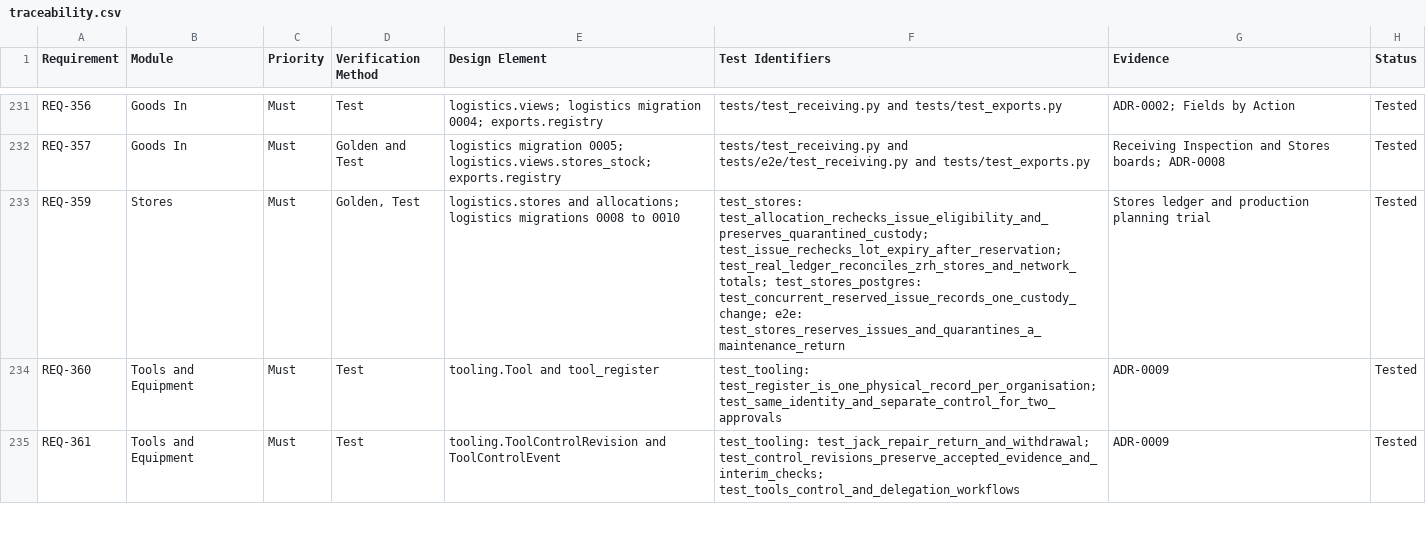
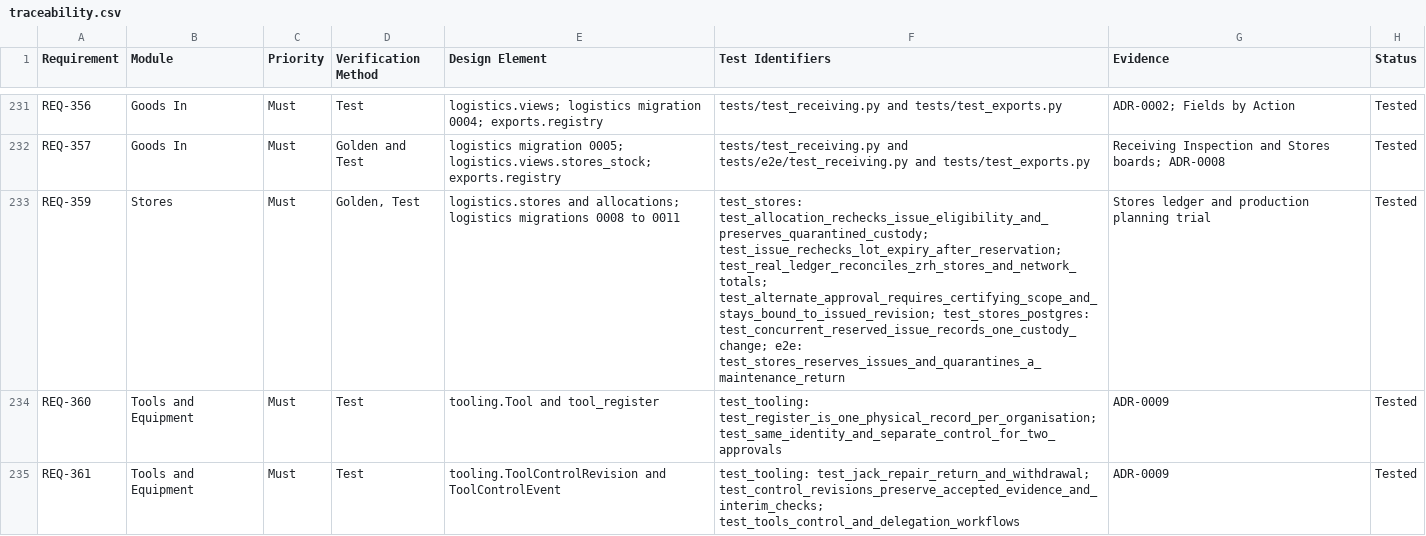
Before and after one commit to alxtkng/airworthiness-plus, a CSV file: requirements/traceability.csv, drawn as a sheet; only a part is shown, gaps mark what is left out.

Commit message:
Require aircraft-scoped certifying approval for Stores alternates

```diff
--- a/requirements/traceability.csv
+++ b/requirements/traceability.csv
@@ -232,3 +232,3 @@ REQ-356,Goods In,Must,Test,logistics.views; logistics migration 0004; exports.re
 REQ-357,Goods In,Must,Golden and Test,logistics migration 0005; logistics.views.stores_stock; exports.registry,tests/test_receiving.py and tests/e2e/test_receiving.py and tests/test_exports.py,Receiving Inspection and Stores boards; ADR-0008,Tested
-REQ-359,Stores,Must,"Golden, Test",logistics.stores and allocations; logistics migrations 0008 to 0010,test_stores: test_allocation_rechecks_issue_eligibility_and_preserves_quarantined_custody; test_issue_rechecks_lot_expiry_after_reservation; test_real_ledger_reconciles_zrh_stores_and_network_totals; test_stores_postgres: test_concurrent_reserved_issue_records_one_custody_change; e2e: test_stores_reserves_issues_and_quarantines_a_maintenance_return,Stores ledger and production planning trial,Tested
+REQ-359,Stores,Must,"Golden, Test",logistics.stores and allocations; logistics migrations 0008 to 0011,test_stores: test_allocation_rechecks_issue_eligibility_and_preserves_quarantined_custody; test_issue_rechecks_lot_expiry_after_reservation; test_real_ledger_reconciles_zrh_stores_and_network_totals; test_alternate_approval_requires_certifying_scope_and_stays_bound_to_issued_revision; test_stores_postgres: test_concurrent_reserved_issue_records_one_custody_change; e2e: test_stores_reserves_issues_and_quarantines_a_maintenance_return,Stores ledger and production planning trial,Tested
 REQ-360,Tools and Equipment,Must,Test,tooling.Tool and tool_register,test_tooling: test_register_is_one_physical_record_per_organisation; test_same_identity_and_separate_control_for_two_approvals,ADR-0009,Tested
```
Also changed, not shown: 20 other files.
